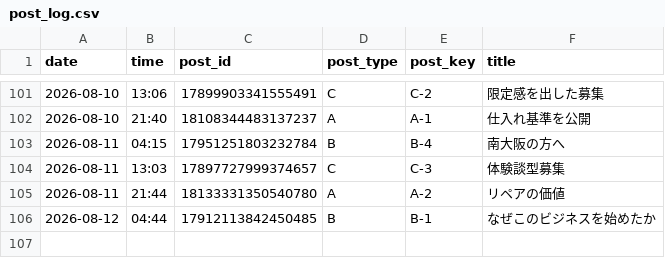
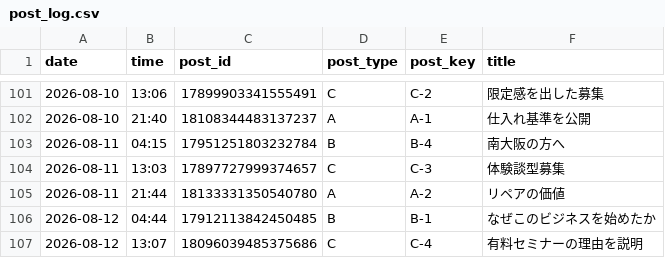
Before and after one commit to vintagegarakuta-gthub/meiryu-threads-auto-post, a CSV file: post_log.csv, drawn as a sheet; only a part is shown, gaps mark what is left out.

```diff
--- a/post_log.csv
+++ b/post_log.csv
@@ -106 +106,2 @@ date,time,post_id,post_type,post_key,title
 2026-08-12,04:44,17912113842450485,B,B-1,なぜこのビジネスを始めたか
+2026-08-12,13:07,18096039485375686,C,C-4,有料セミナーの理由を説明
```
